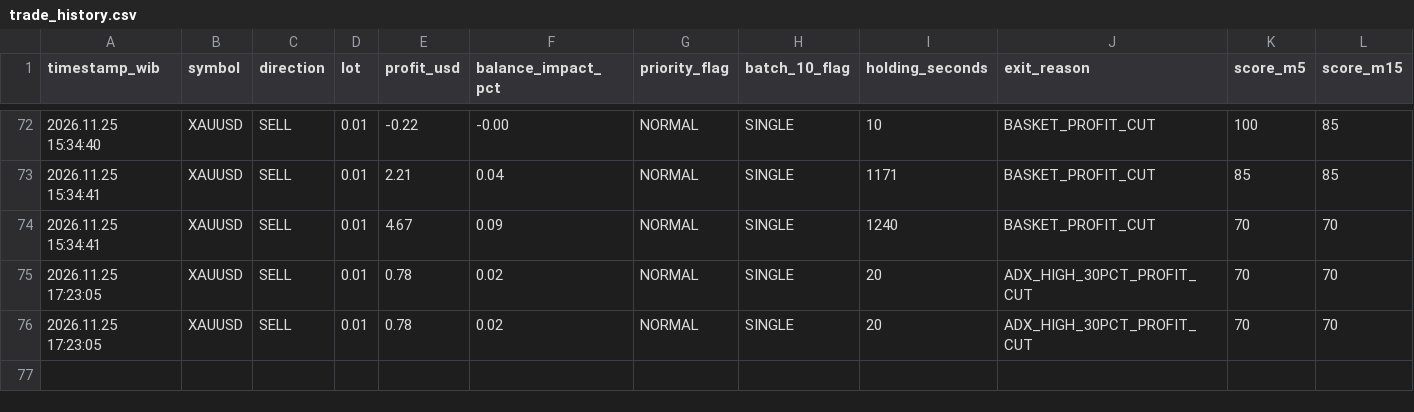
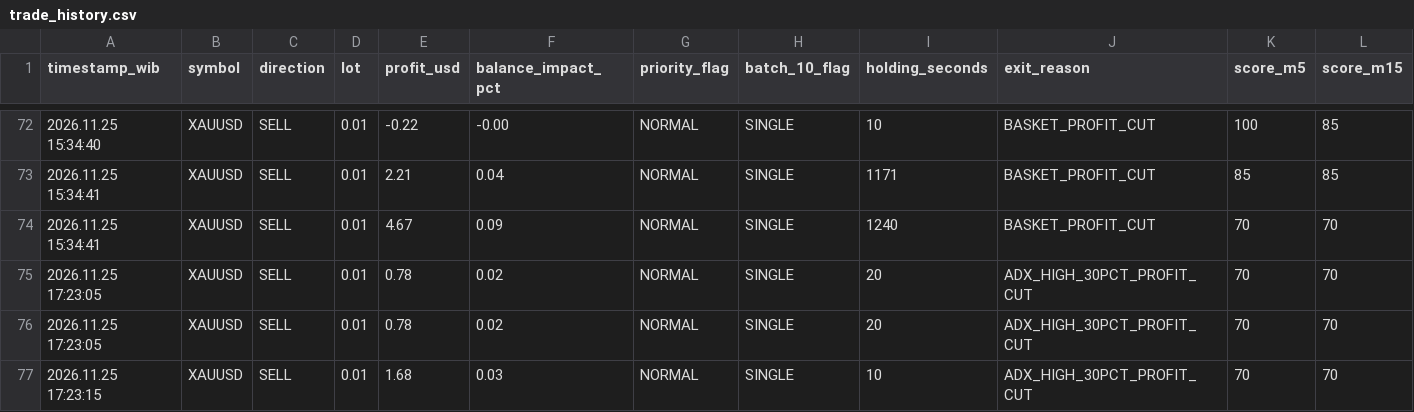
Before and after one commit to Zondan26/market-radar-ai, a CSV file: trade_history.csv, drawn as a sheet; only a part is shown, gaps mark what is left out; rows hold the shown columns only; the diff names each change by its address in the sheet, - before the commit and + after, or states it on an @@ line.

Commit message:
Update trade_history.csv dari MT5

```diff
--- a/trade_history.csv
+++ b/trade_history.csv
+row 77: 2026.11.25 17:23:15 | XAUUSD | SELL | 0.01 | 1.68 | 0.03 | NORMAL | SINGLE | 10 | ADX_HIGH_30PCT_PROFIT_CUT | 70 | 70
```
